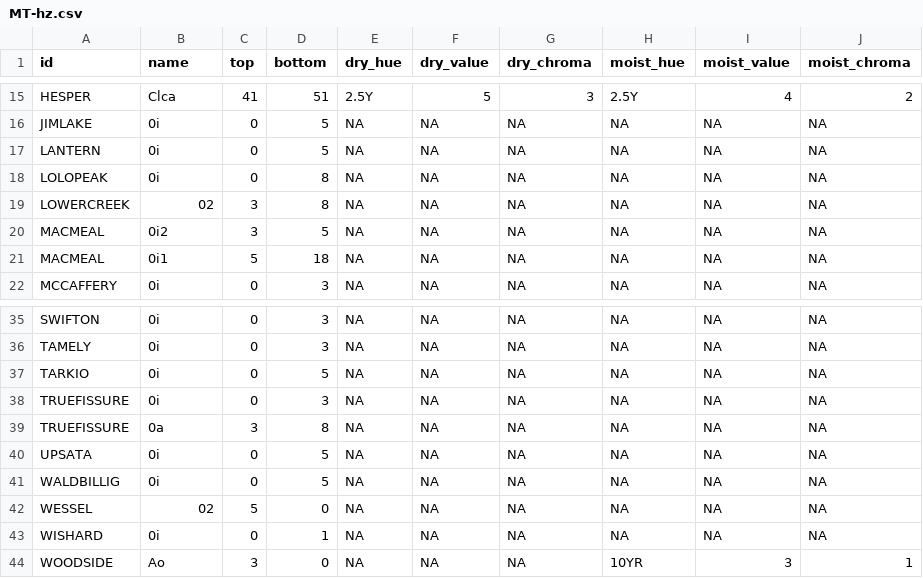
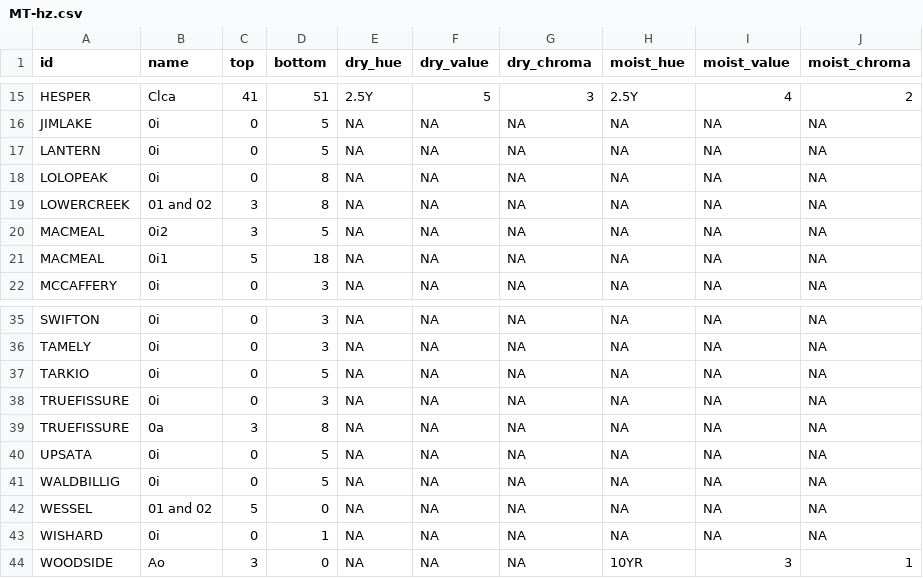
Before and after one commit to ncss-tech/SoilKnowledgeBase, a CSV file: inst/extdata/OSD-error-reporting/state/MT-hz.csv, drawn as a sheet; only a part is shown, gaps mark what is left out.

```diff
--- a/inst/extdata/OSD-error-reporting/state/MT-hz.csv
+++ b/inst/extdata/OSD-error-reporting/state/MT-hz.csv
@@ -18,3 +18,3 @@
 "LOLOPEAK","0i",0,8,NA,NA,NA,NA,NA,NA
-"LOWERCREEK","02",3,8,NA,NA,NA,NA,NA,NA
+"LOWERCREEK","01 and 02",3,8,NA,NA,NA,NA,NA,NA
 "MACMEAL","0i2",3,5,NA,NA,NA,NA,NA,NA
@@ -41,3 +41,3 @@
 "WALDBILLIG","0i",0,5,NA,NA,NA,NA,NA,NA
-"WESSEL","02",5,0,NA,NA,NA,NA,NA,NA
+"WESSEL","01 and 02",5,0,NA,NA,NA,NA,NA,NA
 "WISHARD","0i",0,1,NA,NA,NA,NA,NA,NA
```
Also changed, not shown: inst/extdata/OSD-error-reporting/RO/bozeman-hz.csv, inst/extdata/OSD-error-reporting/RO/davis-hz.csv, 2 other files.
